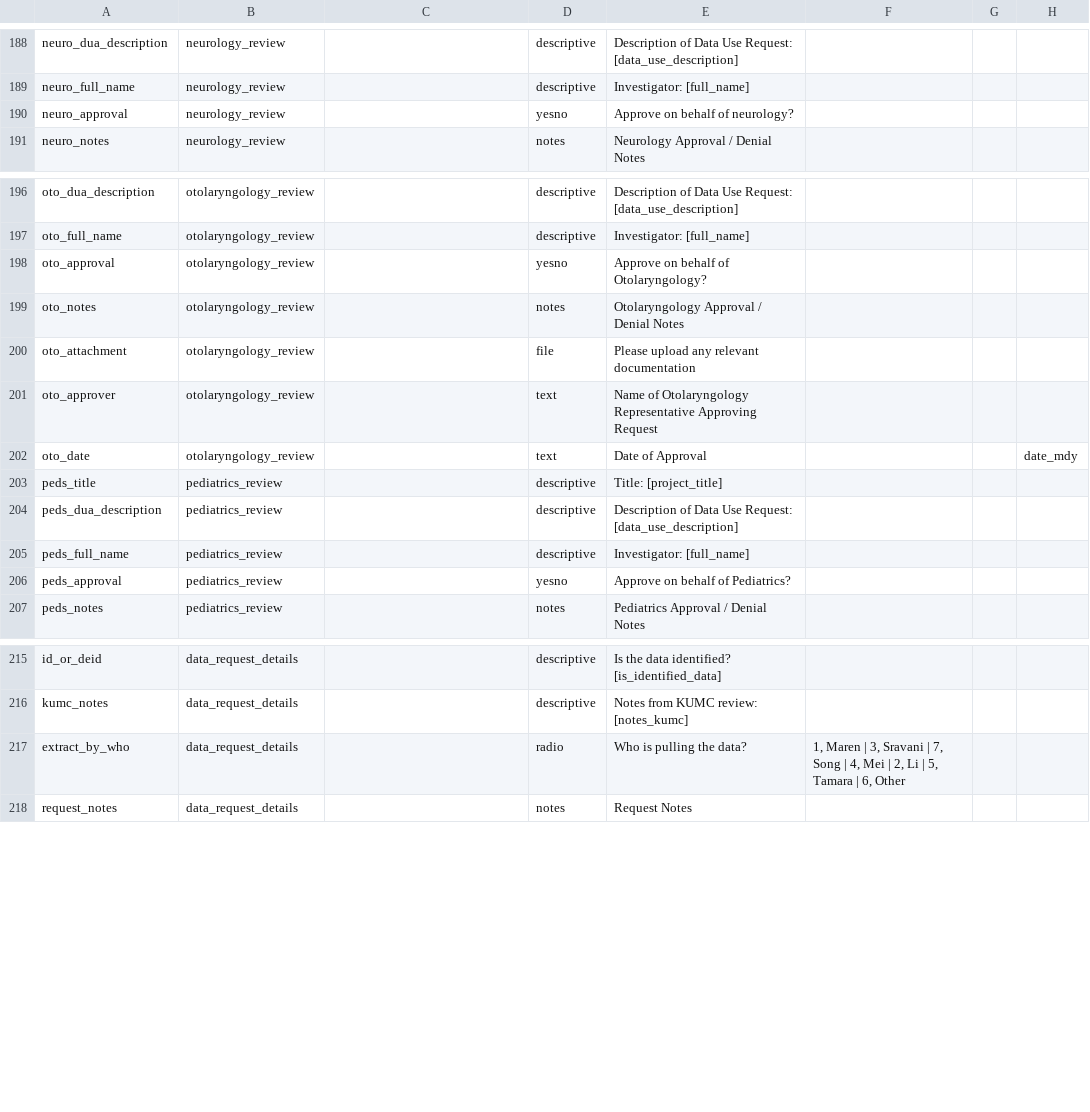
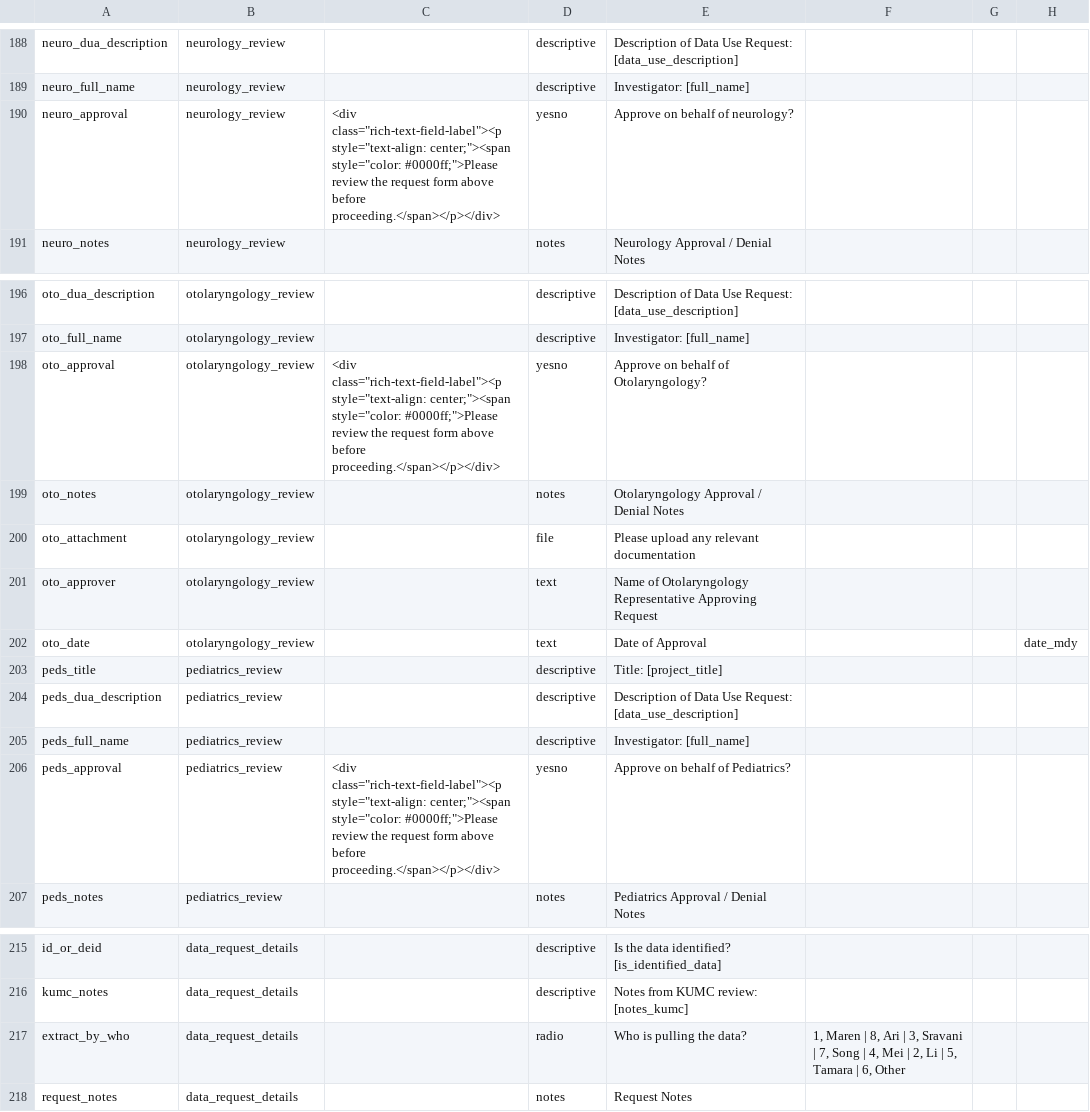
Before and after one commit to kumc-bmi/heron-admin, a CSV file: heron_wsgi/redcap_dd/oversight.csv, drawn as a sheet; only a part is shown, gaps mark what is left out; the diff covers the shown part only; the diff names each change by its address in the sheet, - before the commit and + after, or states it on an @@ line.

```diff
--- a/heron_wsgi/redcap_dd/oversight.csv
+++ b/heron_wsgi/redcap_dd/oversight.csv
-C190: (empty)
+C190: <div class="rich-text-field-label"><p style="text-align: center;"><span style="color: #0000ff;">Please review the request form above before proceeding.</span></p></div>
-C198: (empty)
+C198: <div class="rich-text-field-label"><p style="text-align: center;"><span style="color: #0000ff;">Please review the request form above before proceeding.</span></p></div>
-C206: (empty)
+C206: <div class="rich-text-field-label"><p style="text-align: center;"><span style="color: #0000ff;">Please review the request form above before proceeding.</span></p></div>
-F217: …Maren | 3, Sravani…
+F217: …Maren | 8, Ari | 3, Sravani…
```
Also changed, not shown: 1 added row, 1 removed row and 5 edited cells elsewhere in this file.
